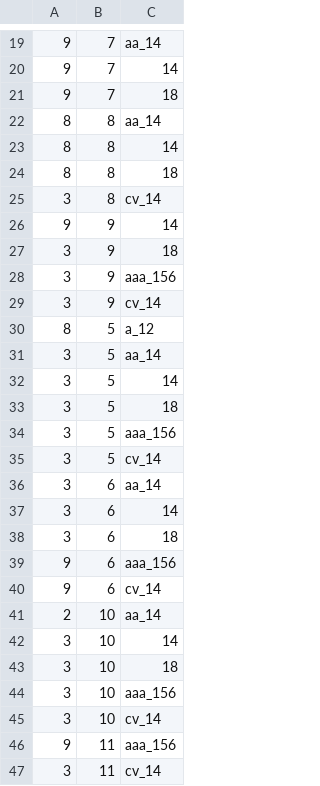
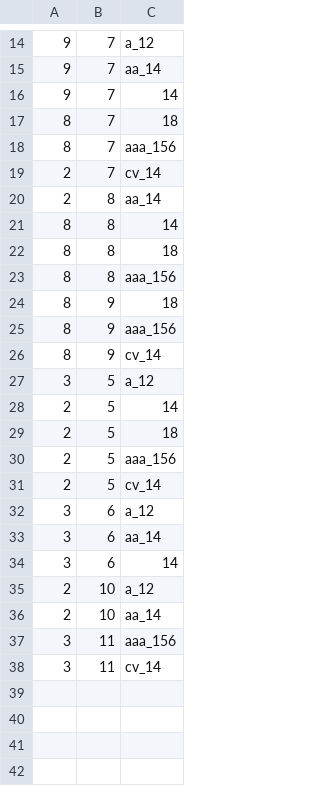
Before and after one commit to Bakaniko/IHM, a CSV file: sql/reservations.csv, drawn as a sheet; only a part is shown, gaps mark what is left out; the diff covers the shown part only.

```diff
--- a/sql/reservations.csv
+++ b/sql/reservations.csv
@@ -19,29 +14,25 @@
+9,7,a_12
 9,7,aa_14
 9,7,14
-9,7,18
-8,8,aa_14
+8,7,18
+8,7,aaa_156
+2,7,cv_14
+2,8,aa_14
 8,8,14
 8,8,18
-3,8,cv_14
-9,9,14
-3,9,18
-3,9,aaa_156
-3,9,cv_14
-8,5,a_12
-3,5,aa_14
-3,5,14
-3,5,18
-3,5,aaa_156
-3,5,cv_14
+8,8,aaa_156
+8,9,18
+8,9,aaa_156
+8,9,cv_14
+3,5,a_12
+2,5,14
+2,5,18
+2,5,aaa_156
+2,5,cv_14
+3,6,a_12
 3,6,aa_14
 3,6,14
-3,6,18
-9,6,aaa_156
-9,6,cv_14
+2,10,a_12
 2,10,aa_14
-3,10,14
-3,10,18
-3,10,aaa_156
-3,10,cv_14
-9,11,aaa_156
+3,11,aaa_156
 3,11,cv_14
```
Also changed, not shown: 5 added rows, 10 removed rows and 8 edited cells elsewhere in this file, 1 other file.
